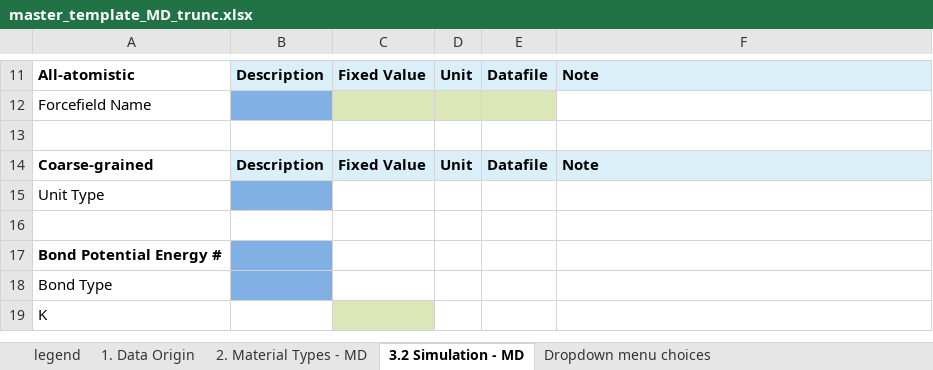
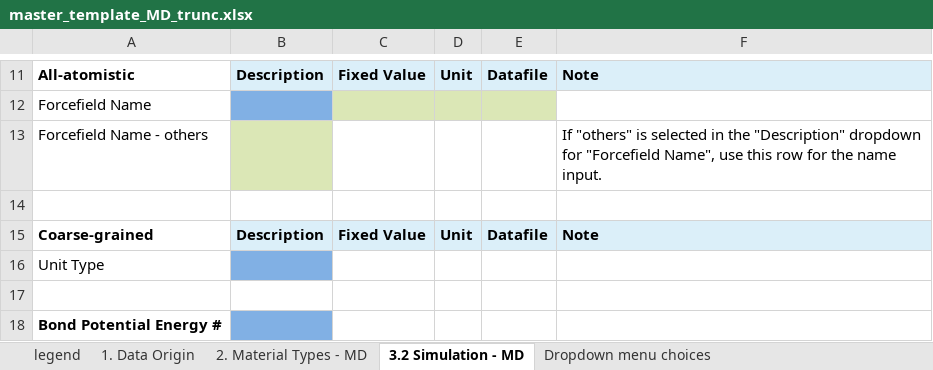
Before and after one commit to Duke-MatSci/nanomine-schema, an Excel workbook: xls-input-forms/master_template_MD_trunc.xlsx, sheet 3.2 Simulation - MD, drawn as a sheet; only a part is shown, gaps mark what is left out; the shorter side is filled out with more unchanged rows; values as stored, in another font and other column widths than the file's, no borders; the diff names each change by its address in the sheet, - before the commit and + after, or states it on an @@ line.

Commit message:
AA model Forcefield name - others added

```diff
--- a/xls-input-forms/master_template_MD_trunc.xlsx (sheet 3.2 Simulation - MD)
+++ b/xls-input-forms/master_template_MD_trunc.xlsx (sheet 3.2 Simulation - MD)
+row 13: Forcefield Name - others |  |  |  |  | If "others" is selected in the "Description" dropdown for "Forcefield Name", use this row for the name input.
```
